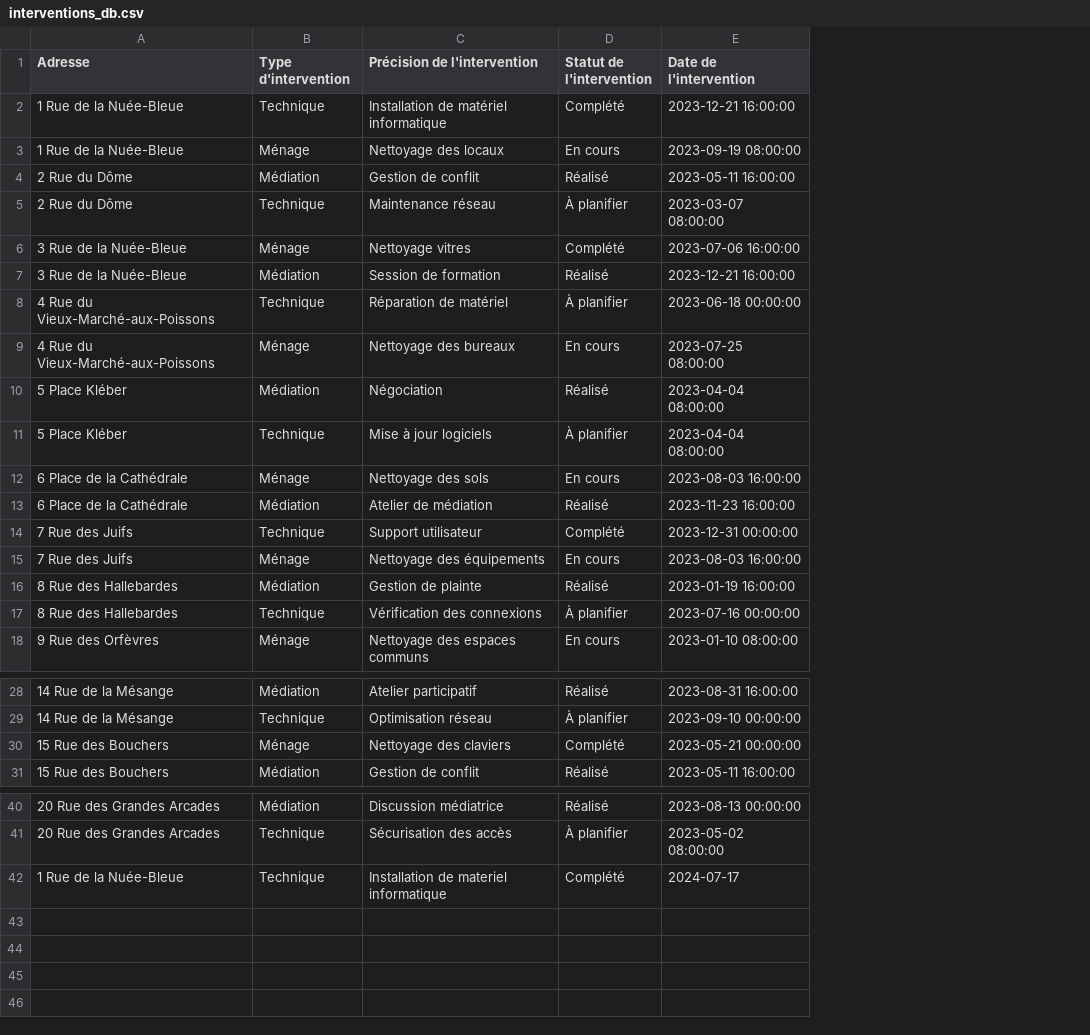
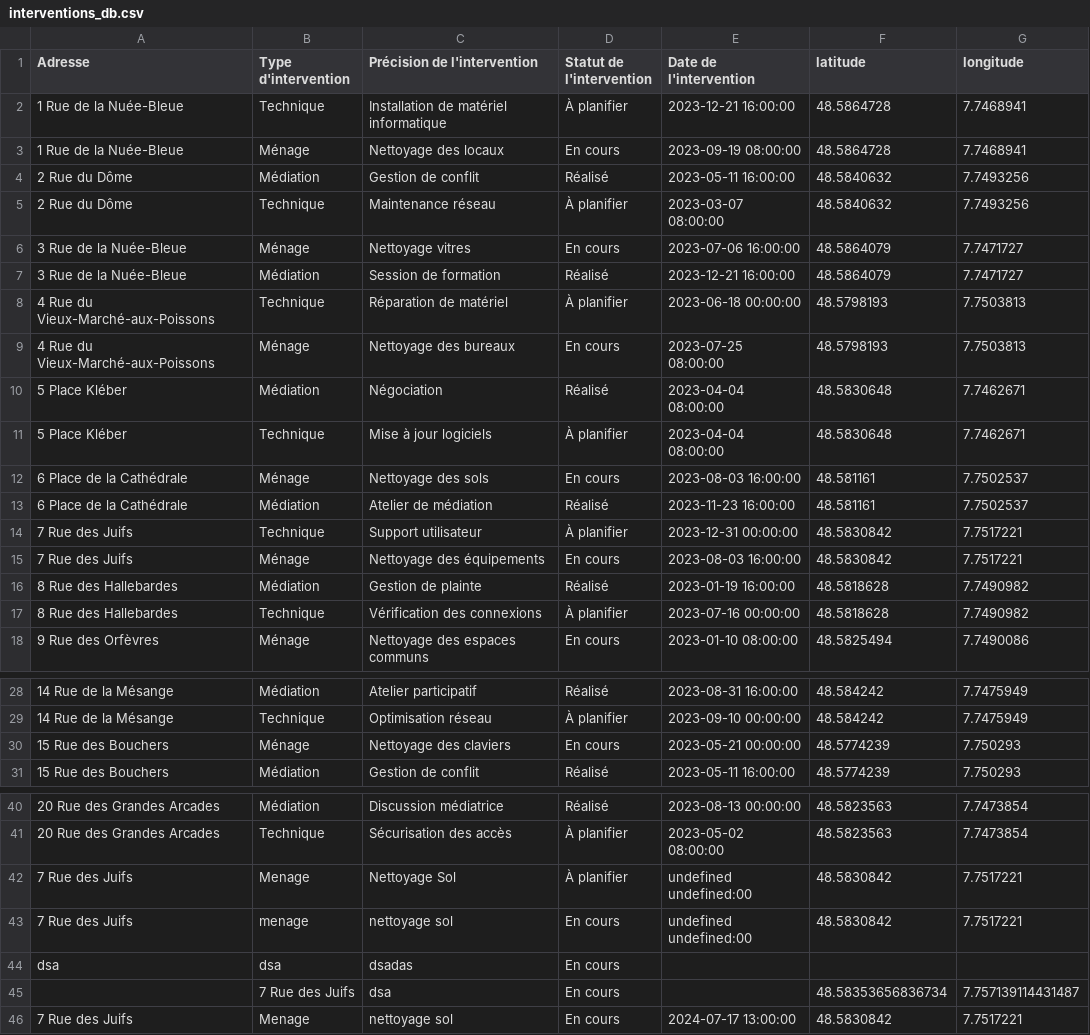
Before and after one commit to maximesoydas/grand_service_hotelier, a CSV file: database/interventions_db.csv, drawn as a sheet; only a part is shown, gaps mark what is left out; removed rows and columns are numbered as before the commit, all else as after; the diff names each change by its address in the sheet, - before the commit and + after, or states it on an @@ line.

```diff
--- a/database/interventions_db.csv
+++ b/database/interventions_db.csv
+column F (latitude), rows 2-18: 48.5864728 | 48.5864728 | 48.5840632 | 48.5840632 | 48.5864079 | 48.5864079 | 48.5798193 | 48.5798193 | 48.5830648 | 48.5830648 | 48.581161 | 48.581161 | 48.5830842 | 48.5830842 | 48.5818628 | 48.5818628 | 48.5825494; rows 28-31: 48.584242 | 48.584242 | 48.5774239 | 48.5774239; rows 40-41: 48.5823563 | 48.5823563
+column G (longitude), rows 2-18: 7.7468941 | 7.7468941 | 7.7493256 | 7.7493256 | 7.7471727 | 7.7471727 | 7.7503813 | 7.7503813 | 7.7462671 | 7.7462671 | 7.7502537 | 7.7502537 | 7.7517221 | 7.7517221 | 7.7490982 | 7.7490982 | 7.7490086; rows 28-31: 7.7475949 | 7.7475949 | 7.750293 | 7.750293; rows 40-41: 7.7473854 | 7.7473854
-D2 (Statut de l'intervention): Complété
+D2 (Statut de l'intervention): À planifier
-D6 (Statut de l'intervention): Complété
+D6 (Statut de l'intervention): En cours
-D14 (Statut de l'intervention): Complété
+D14 (Statut de l'intervention): À planifier
-D30 (Statut de l'intervention): Complété
+D30 (Statut de l'intervention): En cours
-row 42: 1 Rue de la Nuée-Bleue | Technique | Installation de materiel informatique | Complété | 2024-07-17
+row 42: 7 Rue des Juifs | Menage | Nettoyage Sol | À planifier | undefined undefined:00 | 48.5830842 | 7.7517221
+row 43: 7 Rue des Juifs | menage | nettoyage sol | En cours | undefined undefined:00 | 48.5830842 | 7.7517221
+row 44: dsa | dsa | dsadas | En cours
+row 45:  | 7 Rue des Juifs | dsa | En cours |  | 48.58353656836734 | 7.757139114431487
+row 46: 7 Rue des Juifs | Menage | nettoyage sol | En cours | 2024-07-17 13:00:00 | 48.5830842 | 7.7517221
```
Also changed, not shown: 8 other files.
